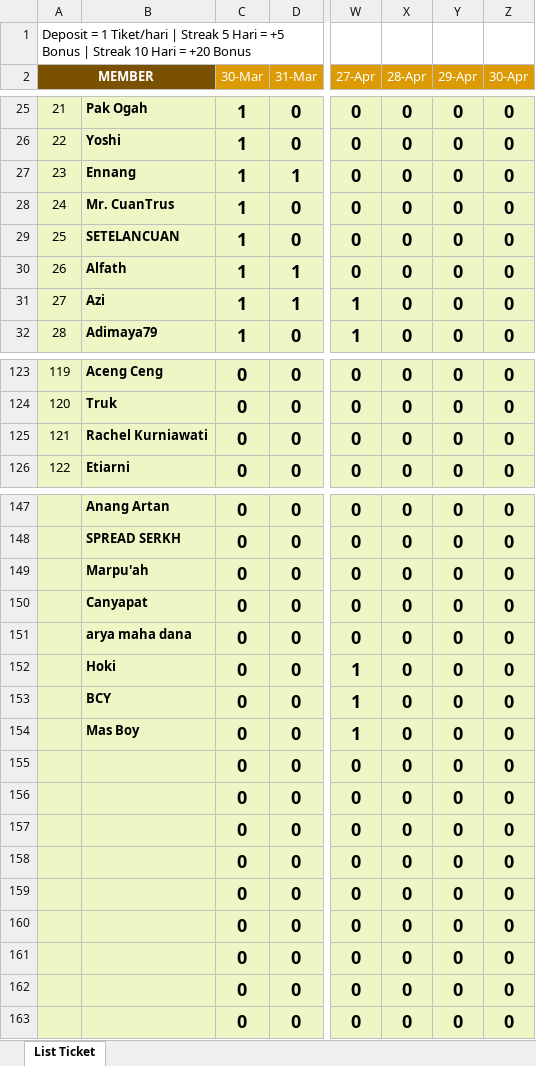
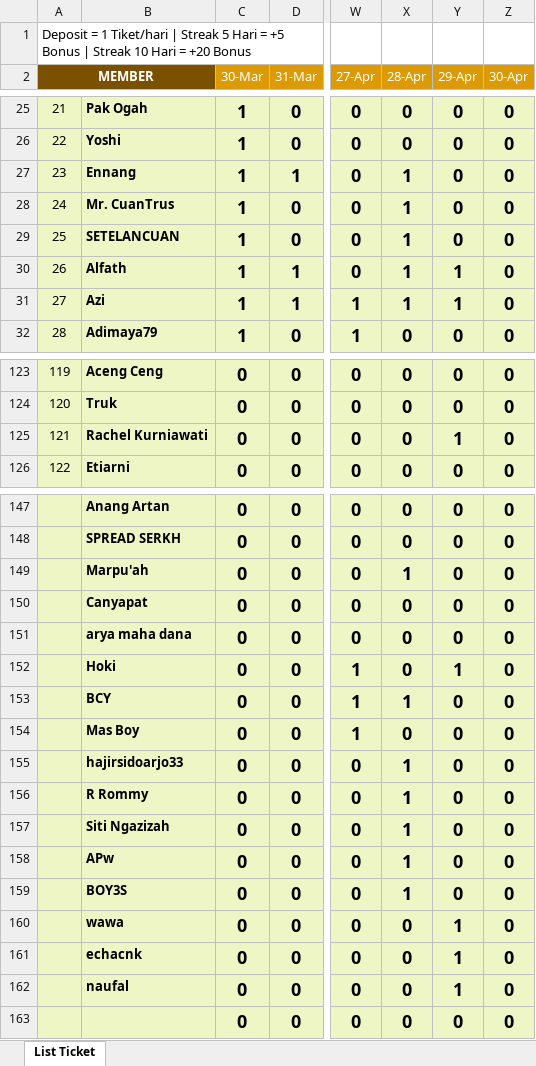
Before and after one commit to analystkael/tickettracker, an Excel workbook: TICKET TRACKER.xlsx, sheet List Ticket, drawn as a sheet; only a part is shown, gaps mark what is left out; values as stored, in another font and other column widths than the file's, no borders; the diff covers the shown part only; the diff names each change by its address in the sheet, - before the commit and + after, or states it on an @@ line.

```diff
--- a/TICKET TRACKER.xlsx (sheet List Ticket)
+++ b/TICKET TRACKER.xlsx (sheet List Ticket)
-X27:X31 (28-Apr): 0
+X27:X31 (28-Apr): 1
-Y30:Y31 (29-Apr): 0
+Y30:Y31 (29-Apr): 1
-Y125 (29-Apr): 0
+Y125 (29-Apr): 1
-X149 (28-Apr): 0
+X149 (28-Apr): 1
-Y152 (29-Apr): 0
+Y152 (29-Apr): 1
-X153 (28-Apr): 0
+X153 (28-Apr): 1
-B155: (empty)
+B155: hajirsidoarjo33
-X155:X159 (28-Apr): 0
+X155:X159 (28-Apr): 1
-B156: (empty)
+B156: R Rommy
-B157: (empty)
+B157: Siti Ngazizah
-B158: (empty)
+B158: APw
-B159: (empty)
+B159: BOY3S
-B160: (empty)
+B160: wawa
-Y160:Y162 (29-Apr): 0
+Y160:Y162 (29-Apr): 1
-B161: (empty)
+B161: echacnk
-B162: (empty)
+B162: naufal
```
Also changed, not shown: 40 edited cells elsewhere in this sheet, TICKET_TRACKER.xlsx.
